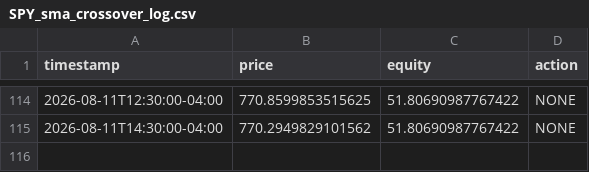
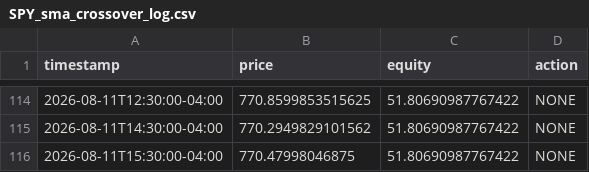
Before and after one commit to Oh-liver/trading-bot, a CSV file: state/SPY_sma_crossover_log.csv, drawn as a sheet; only a part is shown, gaps mark what is left out; the diff names each change by its address in the sheet, - before the commit and + after, or states it on an @@ line.

```diff
--- a/state/SPY_sma_crossover_log.csv
+++ b/state/SPY_sma_crossover_log.csv
+row 116: 2026-08-11T15:30:00-04:00 | 770.47998046875 | 51.80690987767422 | NONE
```
Also changed, not shown: 1 other file.
